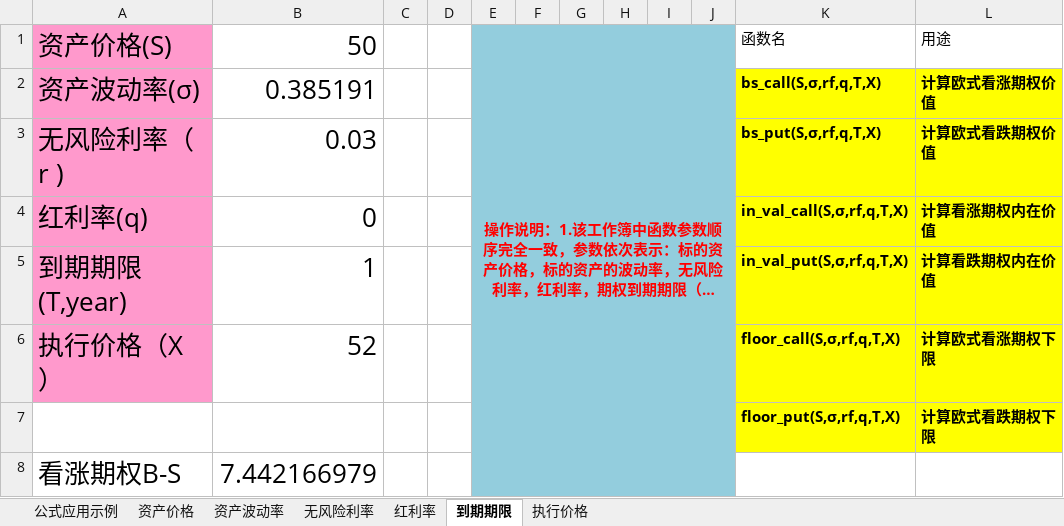
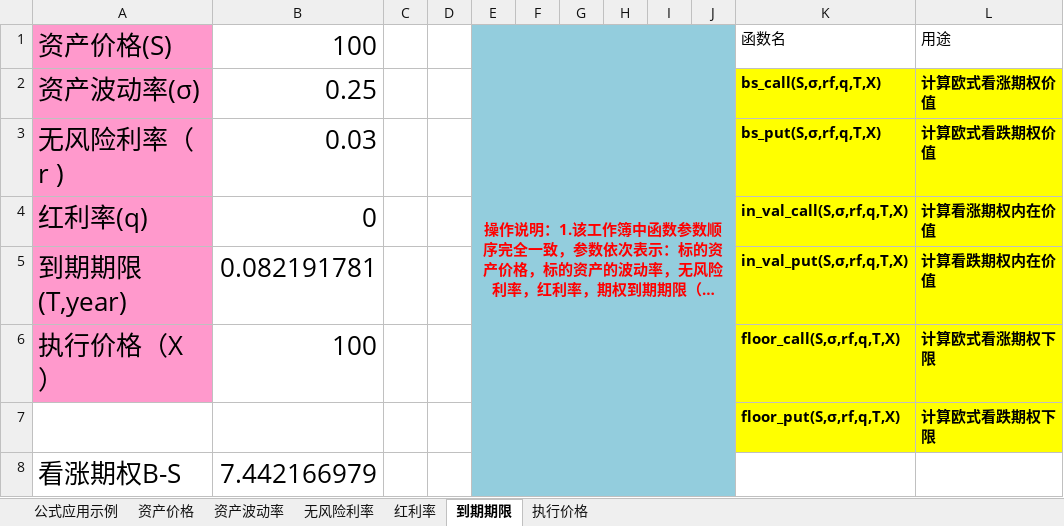
Before and after one commit to sfjwljh/5course, an Excel workbook: 金融工程学/第九讲实验报告任务--期权价格特征/期权与其影响因素间的关系--修订版.xlsm, sheet 到期期限, drawn as a sheet; only a part is shown; long unchanged cells end in …; values as stored, in another font and other column widths than the file's, no borders; charts and pictures not drawn; the diff covers the shown part only; the diff names each change by its address in the sheet, - before the commit and + after, or states it on an @@ line.

```diff
--- a/金融工程学/第九讲实验报告任务--期权价格特征/期权与其影响因素间的关系--修订版.xlsm (sheet 到期期限)
+++ b/金融工程学/第九讲实验报告任务--期权价格特征/期权与其影响因素间的关系--修订版.xlsm (sheet 到期期限)
-B1: 50
+B1: 100
-B2: 0.385191
+B2: 0.25
-B5: 1
+B5: 0.082191781
-B6: 52
+B6: 100
```
Also changed, not shown: other rows of this sheet, sheet 资产价格, sheet 执行价格, sheet 资产波动率, sheet 红利率, sheet 无风险利率, charts or pictures, 20 other files.
